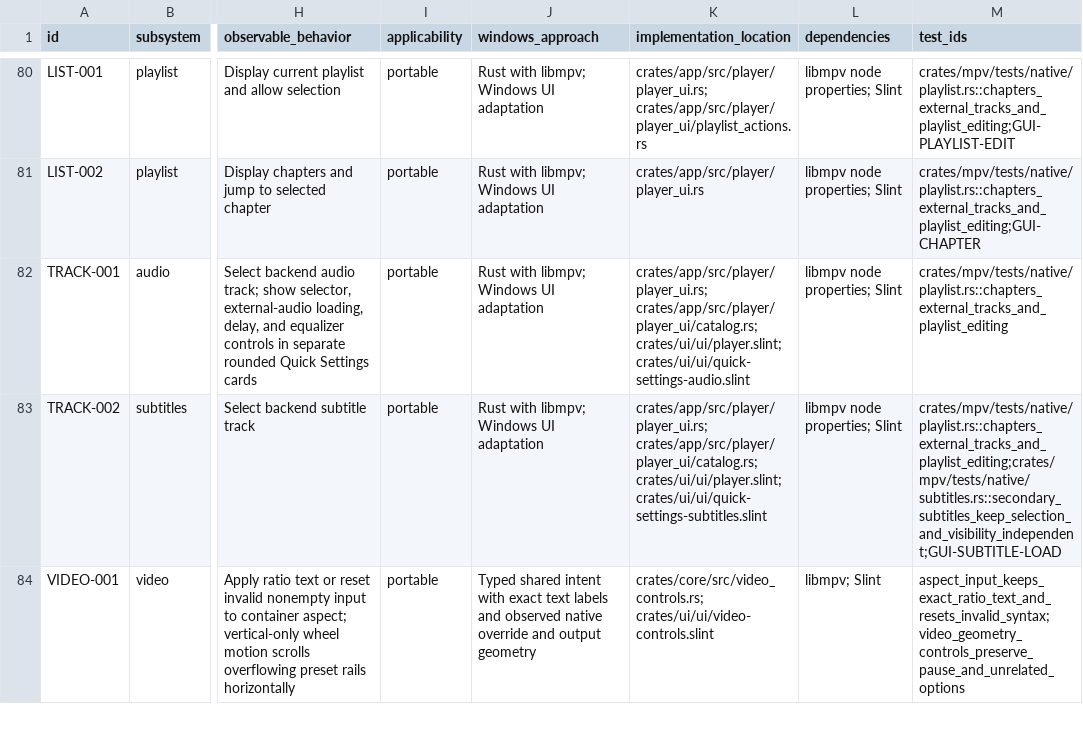
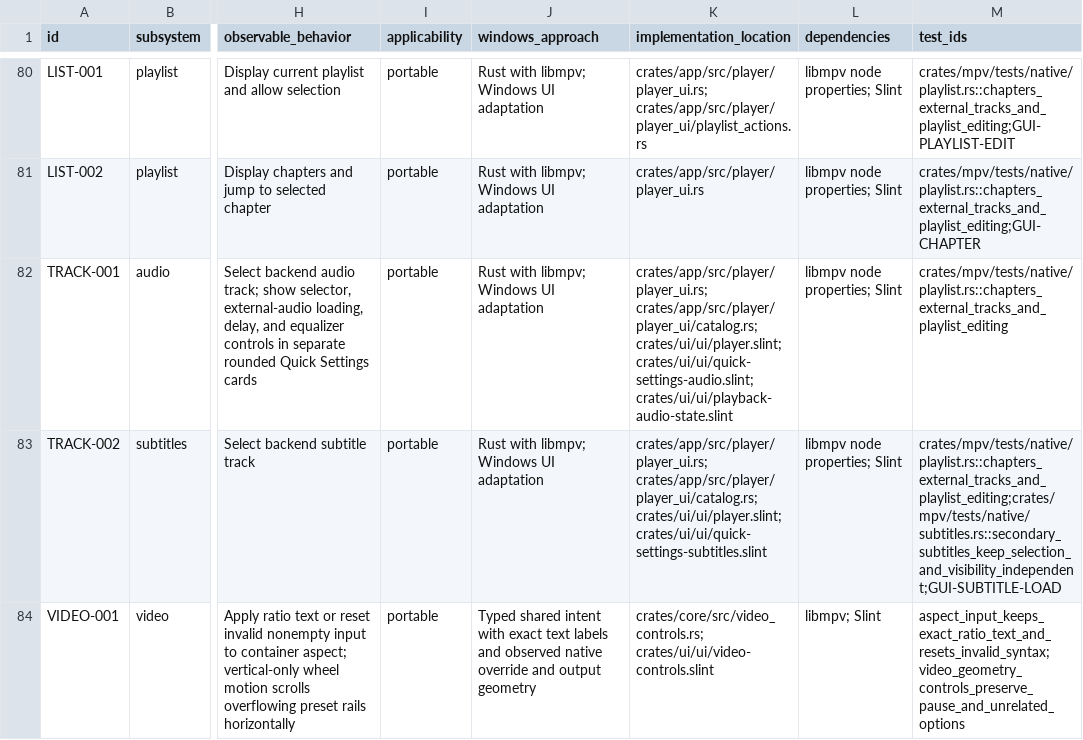
Before and after one commit to deminden/riina, a CSV file: docs/parity.csv, drawn as a sheet; only a part is shown, gaps mark what is left out; the diff covers the shown part only; the diff names each change by its address in the sheet, - before the commit and + after, or states it on an @@ line.

Commit message:
Share player menu actions and own audio settings per window

```diff
--- a/docs/parity.csv
+++ b/docs/parity.csv
-K82 (implementation_location): …crates/app/src/player/player_ui/catalog.rs; crates/ui/ui/player.slint; crates/ui/ui/quick-settings-audio.slint
+K82 (implementation_location): …crates/app/src/player/player_ui/catalog.rs; crates/ui/ui/player.slint; crates/ui/ui/quick-settings-audio.slint; crates/ui/ui/playback-audio-state.slint
```
Also changed, not shown: 3 edited cells elsewhere in this file, 16 other files.
